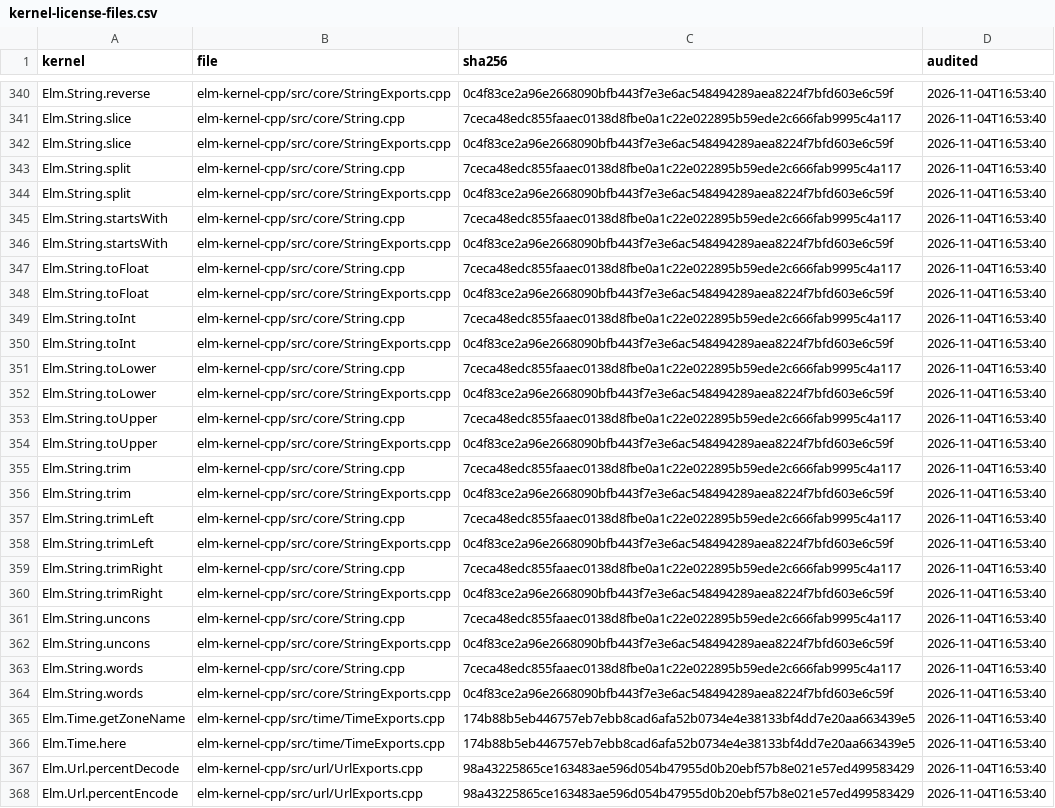
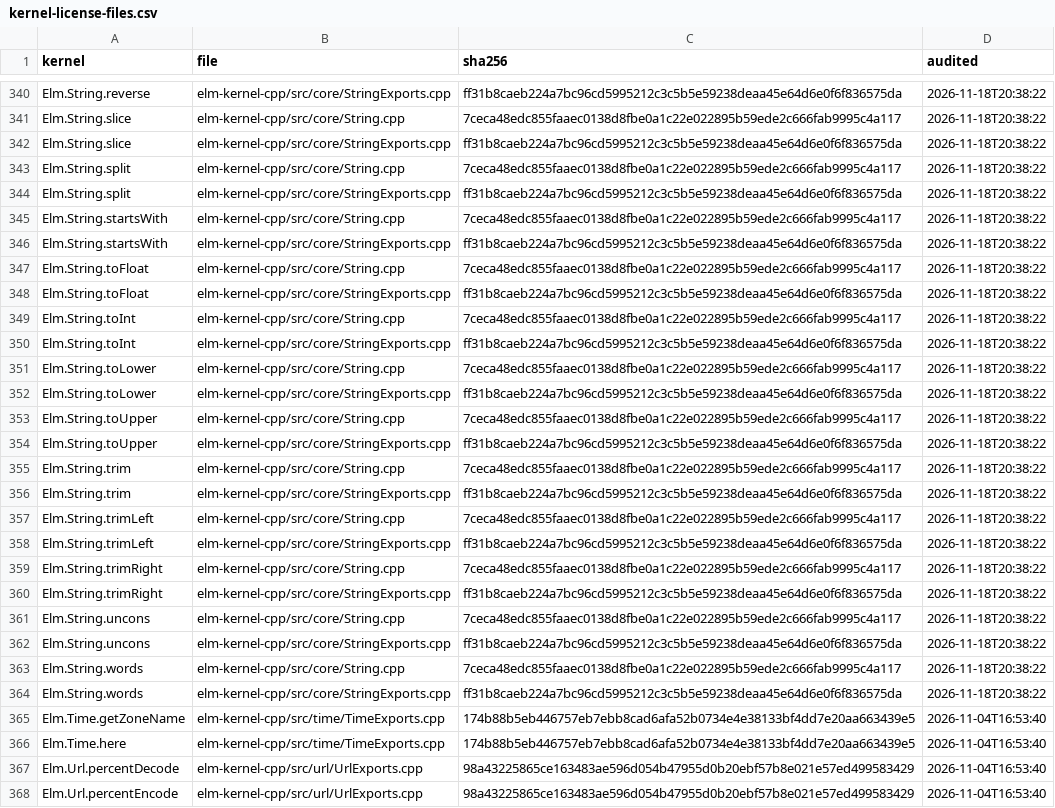
Before and after one commit to eco-lang/eco-compiler, a CSV file: compiler/src/Compiler/Monomorphize/Solver/kernel-license-files.csv, drawn as a sheet; only a part is shown, gaps mark what is left out; the diff covers the shown part only; the diff names each change by its address in the sheet, - before the commit and + after, or states it on an @@ line.

Commit message:
Re-audit the 38 kernel licenses on StringExports.cpp and Utils.cpp
daf3b8e5 changed both files, so check-kernel-license-manifest.sh stopped every CI build on master.
Each licensed kernel on them gets a re-audit line in kernel-license-audit.csv, and --update re-pins
the two hashes; no license changes.

String.map, filter, any, all, foldl and foldr now copy the String into a CharSnapshot (inline on
the stack up to 256 units) instead of a std::vector: still Char units only, still C++ memory local
to the call, and the callback is still applied only through the unchanged closure helpers.

Utils.cpp's cmp compares two Tuple2s of matching unboxed Int, Float or Char fields directly, with
compareUnboxedSlot's arms equal to compareUnboxableSlot's, so Utils.compare, lt, le, gt, ge and
List.sortBy get the same Order. Scalar reads only. The other 26 kernels' code is unchanged.

```diff
--- a/compiler/src/Compiler/Monomorphize/Solver/kernel-license-files.csv
+++ b/compiler/src/Compiler/Monomorphize/Solver/kernel-license-files.csv
-C340 (sha256): 0c4f83ce2a96e2668090bfb443f7e3e6ac548494289aea8224f7bfd603e6c59f
+C340 (sha256): ff31b8caeb224a7bc96cd5995212c3c5b5e59238deaa45e64d6e0f6f836575da
-D340:D364 (audited): 2026-11-04T16:53:40
+D340:D364 (audited): 2026-11-18T20:38:22
-C342 (sha256): 0c4f83ce2a96e2668090bfb443f7e3e6ac548494289aea8224f7bfd603e6c59f
+C342 (sha256): ff31b8caeb224a7bc96cd5995212c3c5b5e59238deaa45e64d6e0f6f836575da
-C344 (sha256): 0c4f83ce2a96e2668090bfb443f7e3e6ac548494289aea8224f7bfd603e6c59f
+C344 (sha256): ff31b8caeb224a7bc96cd5995212c3c5b5e59238deaa45e64d6e0f6f836575da
-C346 (sha256): 0c4f83ce2a96e2668090bfb443f7e3e6ac548494289aea8224f7bfd603e6c59f
+C346 (sha256): ff31b8caeb224a7bc96cd5995212c3c5b5e59238deaa45e64d6e0f6f836575da
-C348 (sha256): 0c4f83ce2a96e2668090bfb443f7e3e6ac548494289aea8224f7bfd603e6c59f
+C348 (sha256): ff31b8caeb224a7bc96cd5995212c3c5b5e59238deaa45e64d6e0f6f836575da
-C350 (sha256): 0c4f83ce2a96e2668090bfb443f7e3e6ac548494289aea8224f7bfd603e6c59f
+C350 (sha256): ff31b8caeb224a7bc96cd5995212c3c5b5e59238deaa45e64d6e0f6f836575da
-C352 (sha256): 0c4f83ce2a96e2668090bfb443f7e3e6ac548494289aea8224f7bfd603e6c59f
+C352 (sha256): ff31b8caeb224a7bc96cd5995212c3c5b5e59238deaa45e64d6e0f6f836575da
-C354 (sha256): 0c4f83ce2a96e2668090bfb443f7e3e6ac548494289aea8224f7bfd603e6c59f
+C354 (sha256): ff31b8caeb224a7bc96cd5995212c3c5b5e59238deaa45e64d6e0f6f836575da
-C356 (sha256): 0c4f83ce2a96e2668090bfb443f7e3e6ac548494289aea8224f7bfd603e6c59f
+C356 (sha256): ff31b8caeb224a7bc96cd5995212c3c5b5e59238deaa45e64d6e0f6f836575da
-C358 (sha256): 0c4f83ce2a96e2668090bfb443f7e3e6ac548494289aea8224f7bfd603e6c59f
+C358 (sha256): ff31b8caeb224a7bc96cd5995212c3c5b5e59238deaa45e64d6e0f6f836575da
-C360 (sha256): 0c4f83ce2a96e2668090bfb443f7e3e6ac548494289aea8224f7bfd603e6c59f
+C360 (sha256): ff31b8caeb224a7bc96cd5995212c3c5b5e59238deaa45e64d6e0f6f836575da
-C362 (sha256): 0c4f83ce2a96e2668090bfb443f7e3e6ac548494289aea8224f7bfd603e6c59f
+C362 (sha256): ff31b8caeb224a7bc96cd5995212c3c5b5e59238deaa45e64d6e0f6f836575da
-C364 (sha256): 0c4f83ce2a96e2668090bfb443f7e3e6ac548494289aea8224f7bfd603e6c59f
+C364 (sha256): ff31b8caeb224a7bc96cd5995212c3c5b5e59238deaa45e64d6e0f6f836575da
```
Also changed, not shown: 70 edited cells elsewhere in this file, 1 other file.
